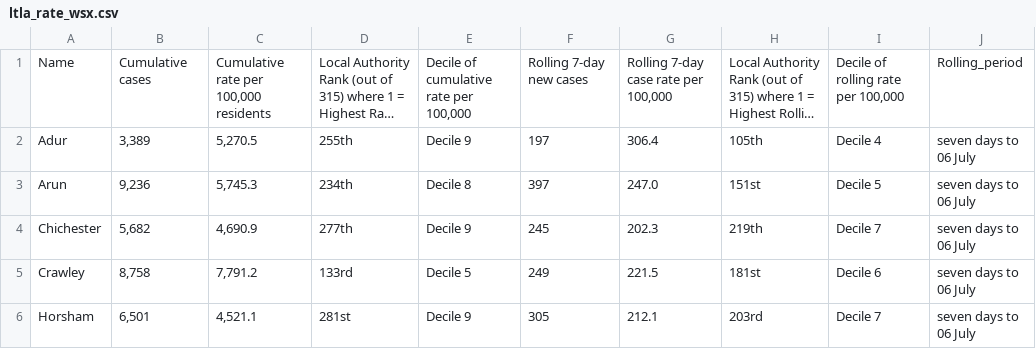
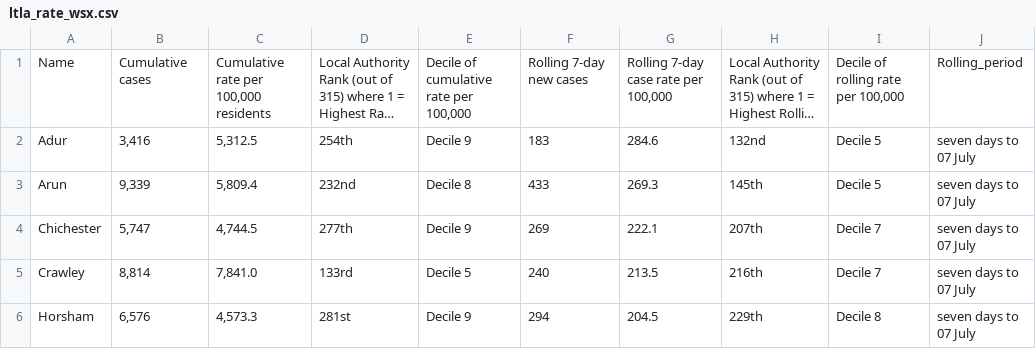
Before and after one commit to psychty/wsx_covid_datapack_public, a CSV file: Outputs/ltla_rate_wsx.csv, drawn as a sheet; only a part is shown; long unchanged cells end in …; the diff covers the shown part only; the diff names each change by its address in the sheet, - before the commit and + after, or states it on an @@ line.

```diff
--- a/Outputs/ltla_rate_wsx.csv
+++ b/Outputs/ltla_rate_wsx.csv
-B2: 3,389
+B2: 3,416
-C2: 5,270.5
+C2: 5,312.5
-D2: 255th
+D2: 254th
-F2: 197
+F2: 183
-G2: 306.4
+G2: 284.6
-H2: 105th
+H2: 132nd
-I2: Decile 4
+I2: Decile 5
-J2:J6: seven days to 06 July
+J2:J6: seven days to 07 July
-B3: 9,236
+B3: 9,339
-C3: 5,745.3
+C3: 5,809.4
-D3: 234th
+D3: 232nd
-F3: 397
+F3: 433
-G3: 247.0
+G3: 269.3
-H3: 151st
+H3: 145th
-B4: 5,682
+B4: 5,747
-C4: 4,690.9
+C4: 4,744.5
-F4: 245
+F4: 269
-G4: 202.3
+G4: 222.1
-H4: 219th
+H4: 207th
-B5: 8,758
+B5: 8,814
-C5: 7,791.2
+C5: 7,841.0
-F5: 249
+F5: 240
-G5: 221.5
+G5: 213.5
-H5: 181st
+H5: 216th
-I5: Decile 6
+I5: Decile 7
-B6: 6,501
+B6: 6,576
-C6: 4,521.1
+C6: 4,573.3
-F6: 305
+F6: 294
-G6: 212.1
+G6: 204.5
-H6: 203rd
+H6: 229th
-I6: Decile 7
+I6: Decile 8
```
Also changed, not shown: 19 edited cells elsewhere in this file, Outputs/utla_rate_wsx.csv, Outputs/weekly_doses_proportion.csv, 57 other files.
